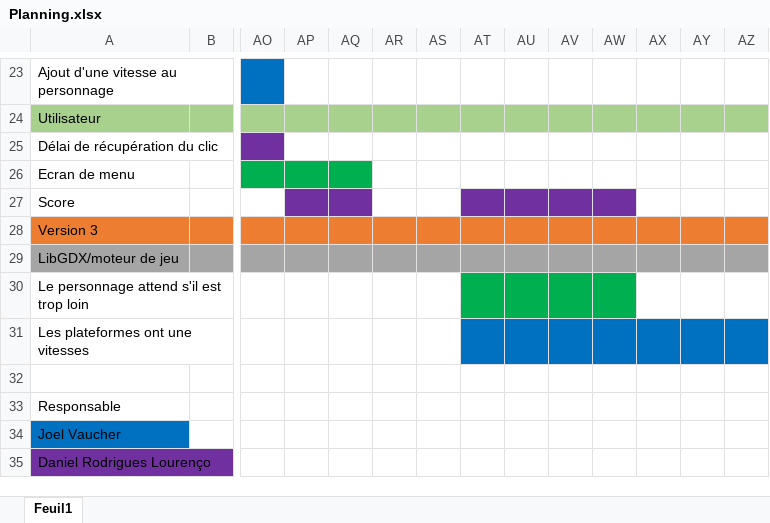
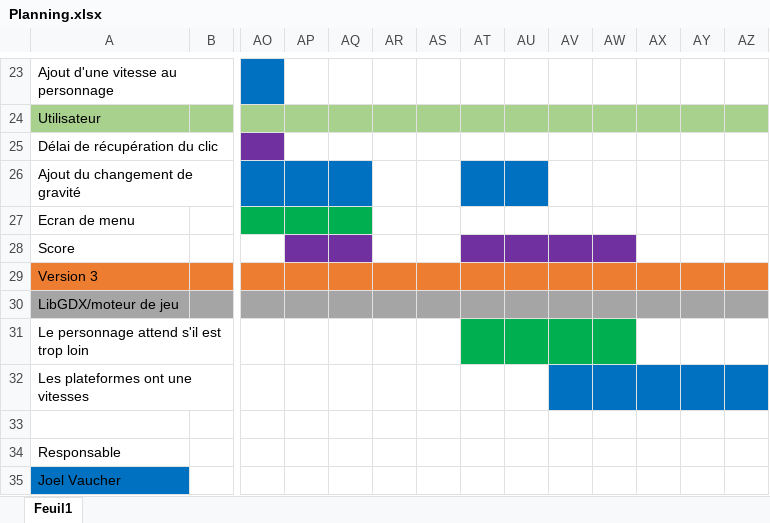
Before and after one commit to joel-vaucher/HesETE-p2-Vaucher, an Excel workbook: Planning.xlsx, sheet Feuil1, drawn as a sheet; only a part is shown, gaps mark what is left out; the shorter side is filled out with more unchanged rows; values as stored, in another font and other column widths than the file's, no borders; addresses are those after the commit; rows hold the shown columns only; the diff names each change by its address in the sheet, - before the commit and + after, or states it on an @@ line.

Commit message:
3ème version du planning
modification avec l'ajout du changement de gravité

```diff
--- a/Planning.xlsx (sheet Feuil1)
+++ b/Planning.xlsx (sheet Feuil1)
+row 26: Ajout du changement de gravité
-AT32:AU32 fill: #0070C0
+AT32:AU32 fill: none
```
